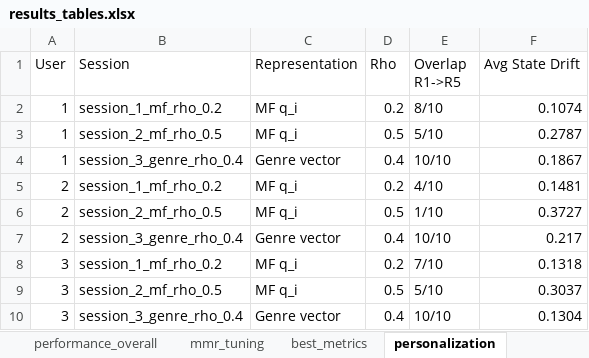
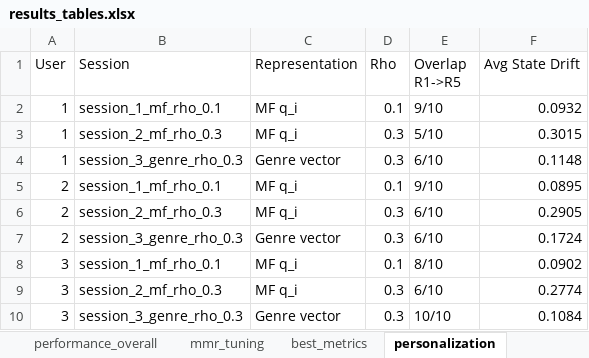
Before and after one commit to Lunikkun/AIE-Assignment1, an Excel workbook: results/results_tables.xlsx, sheet personalization, drawn as a sheet; values as stored, in another font and other column widths than the file's, no borders; the diff names each change by its address in the sheet, - before the commit and + after, or states it on an @@ line.

```diff
--- a/results/results_tables.xlsx (sheet personalization)
+++ b/results/results_tables.xlsx (sheet personalization)
-B2 (Session): session_1_mf_rho_0.2
+B2 (Session): session_1_mf_rho_0.1
-D2 (Rho): 0.2
+D2 (Rho): 0.1
-E2 (Overlap R1->R5): 8/10
+E2 (Overlap R1->R5): 9/10
-F2 (Avg State Drift): 0.1074
+F2 (Avg State Drift): 0.0932
-B3 (Session): session_2_mf_rho_0.5
+B3 (Session): session_2_mf_rho_0.3
-D3 (Rho): 0.5
+D3 (Rho): 0.3
-F3 (Avg State Drift): 0.2787
+F3 (Avg State Drift): 0.3015
-B4 (Session): session_3_genre_rho_0.4
+B4 (Session): session_3_genre_rho_0.3
-D4 (Rho): 0.4
+D4 (Rho): 0.3
-E4 (Overlap R1->R5): 10/10
+E4 (Overlap R1->R5): 6/10
-F4 (Avg State Drift): 0.1867
+F4 (Avg State Drift): 0.1148
-B5 (Session): session_1_mf_rho_0.2
+B5 (Session): session_1_mf_rho_0.1
-D5 (Rho): 0.2
+D5 (Rho): 0.1
-E5 (Overlap R1->R5): 4/10
+E5 (Overlap R1->R5): 9/10
-F5 (Avg State Drift): 0.1481
+F5 (Avg State Drift): 0.0895
-B6 (Session): session_2_mf_rho_0.5
+B6 (Session): session_2_mf_rho_0.3
-D6 (Rho): 0.5
+D6 (Rho): 0.3
-E6 (Overlap R1->R5): 1/10
+E6 (Overlap R1->R5): 6/10
-F6 (Avg State Drift): 0.3727
+F6 (Avg State Drift): 0.2905
-B7 (Session): session_3_genre_rho_0.4
+B7 (Session): session_3_genre_rho_0.3
-D7 (Rho): 0.4
+D7 (Rho): 0.3
-E7 (Overlap R1->R5): 10/10
+E7 (Overlap R1->R5): 6/10
-F7 (Avg State Drift): 0.217
+F7 (Avg State Drift): 0.1724
-B8 (Session): session_1_mf_rho_0.2
+B8 (Session): session_1_mf_rho_0.1
-D8 (Rho): 0.2
+D8 (Rho): 0.1
-E8 (Overlap R1->R5): 7/10
+E8 (Overlap R1->R5): 8/10
-F8 (Avg State Drift): 0.1318
+F8 (Avg State Drift): 0.0902
-B9 (Session): session_2_mf_rho_0.5
+B9 (Session): session_2_mf_rho_0.3
-D9 (Rho): 0.5
+D9 (Rho): 0.3
-E9 (Overlap R1->R5): 5/10
+E9 (Overlap R1->R5): 6/10
-F9 (Avg State Drift): 0.3037
+F9 (Avg State Drift): 0.2774
-B10 (Session): session_3_genre_rho_0.4
+B10 (Session): session_3_genre_rho_0.3
-D10 (Rho): 0.4
+D10 (Rho): 0.3
-F10 (Avg State Drift): 0.1304
+F10 (Avg State Drift): 0.1084
```
Also changed, not shown: sheet performance_overall, sheet mmr_tuning, sheet best_metrics, 52 other files.
